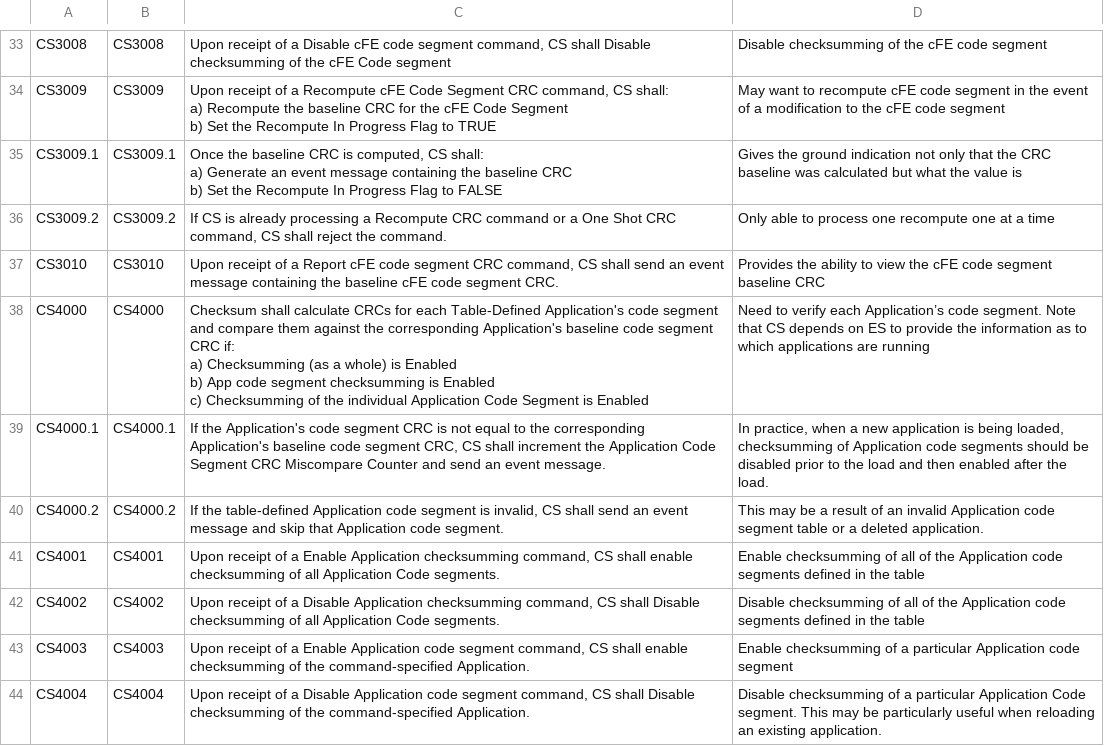
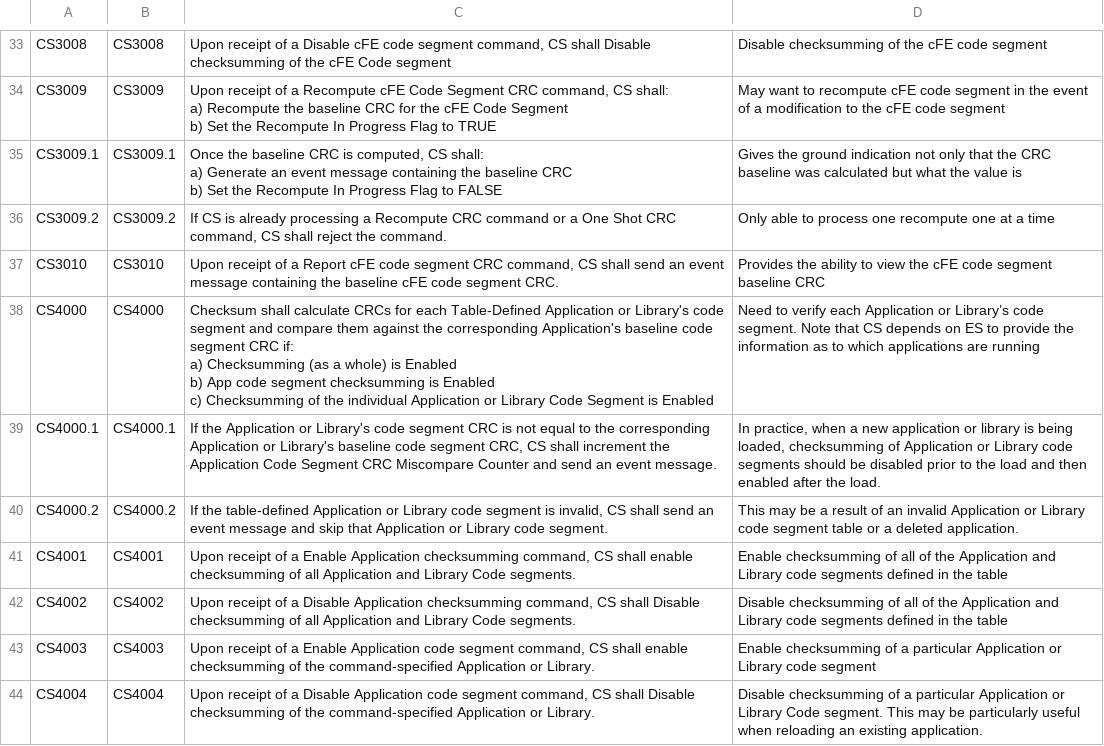
Before and after one commit to nasa/CS, a CSV file: docs/cs_FunctionalRequirements.csv, drawn as a sheet; only a part is shown, gaps mark what is left out; the diff covers the shown part only.

Commit message:
Fix #27, Add library support to application checksum computing function.

```diff
--- a/docs/cs_FunctionalRequirements.csv
+++ b/docs/cs_FunctionalRequirements.csv
@@ -65,11 +65,11 @@ CS3009.2,CS3009.2,"If CS is already processing a Recompute CRC command or a One
 CS3010,CS3010,"Upon receipt of a Report cFE code segment CRC command, CS shall send an event message containing the baseline cFE code segment CRC.",Provides the ability to view the cFE code segment baseline CRC
-CS4000,CS4000,"Checksum shall calculate CRCs for each Table-Defined Application's code segment and compare them against the corresponding Application's baseline code segment CRC if:
-a)       Checksumming (as a whole) is Enabled
-b)       App code segment checksumming is Enabled
-c)       Checksumming of the individual Application Code Segment is Enabled",Need to verify each Application’s code segment. Note that CS depends on ES to provide the information as to which applications are running
-CS4000.1,CS4000.1,"If the Application's code segment CRC is not equal to the corresponding  Application's baseline code segment CRC, CS shall increment the Application Code Segment CRC Miscompare Counter and send an event message.","In practice, when a new application is being loaded, checksumming of Application code segments should be disabled prior to the load and then enabled after the load."
-CS4000.2,CS4000.2,"If the table-defined Application code segment is invalid, CS shall send an event message and skip that Application code segment.",This may be a result of an invalid Application code segment table or a deleted application.
-CS4001,CS4001,"Upon receipt of a Enable Application checksumming command, CS shall enable checksumming of all Application Code segments.",Enable checksumming of all of the Application code segments defined in the table
-CS4002,CS4002,"Upon receipt of a Disable Application checksumming command, CS shall Disable checksumming of all Application Code segments.",Disable checksumming of all of the Application code segments defined in the table
-CS4003,CS4003,"Upon receipt of a Enable Application code segment command, CS shall enable checksumming of the command-specified Application.",Enable checksumming of a particular Application code segment
-CS4004,CS4004,"Upon receipt of a Disable Application code segment command, CS shall Disable checksumming of the command-specified Application.",Disable checksumming of a particular Application Code segment. This may be particularly useful when reloading an existing application.
+CS4000,CS4000,"Checksum shall calculate CRCs for each Table-Defined Application or Library's code segment and compare them against the corresponding Application's baseline code segment CRC if:
+a)       Checksumming (as a whole) is Enabled
+b)       App code segment checksumming is Enabled
+c)       Checksumming of the individual Application or Library Code Segment is Enabled",Need to verify each Application or Library’s code segment. Note that CS depends on ES to provide the information as to which applications are running
+CS4000.1,CS4000.1,"If the Application or Library's code segment CRC is not equal to the corresponding  Application or Library's baseline code segment CRC, CS shall increment the Application Code Segment CRC Miscompare Counter and send an event message.","In practice, when a new application or library is being loaded, checksumming of Application or Library code segments should be disabled prior to the load and then enabled after the load."
+CS4000.2,CS4000.2,"If the table-defined Application or Library code segment is invalid, CS shall send an event message and skip that Application or Library code segment.",This may be a result of an invalid Application or Library code segment table or a deleted application.
+CS4001,CS4001,"Upon receipt of a Enable Application checksumming command, CS shall enable checksumming of all Application and Library Code segments.",Enable checksumming of all of the Application and Library code segments defined in the table
+CS4002,CS4002,"Upon receipt of a Disable Application checksumming command, CS shall Disable checksumming of all Application and Library Code segments.",Disable checksumming of all of the Application and Library code segments defined in the table
+CS4003,CS4003,"Upon receipt of a Enable Application code segment command, CS shall enable checksumming of the command-specified Application or Library.",Enable checksumming of a particular Application or Library code segment
+CS4004,CS4004,"Upon receipt of a Disable Application code segment command, CS shall Disable checksumming of the command-specified Application or Library.",Disable checksumming of a particular Application or Library Code segment. This may be particularly useful when reloading an existing application.
```
Also changed, not shown: 8 edited cells elsewhere in this file, 2 other files.
